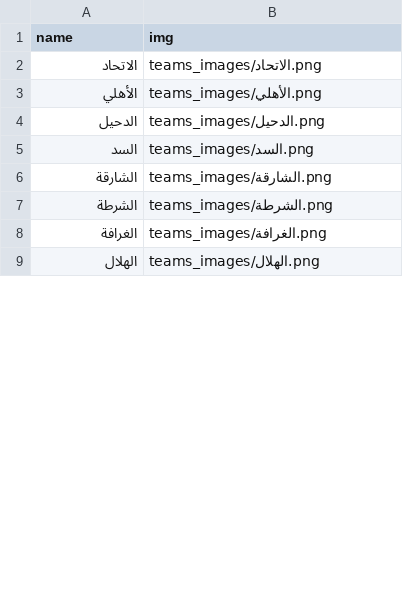
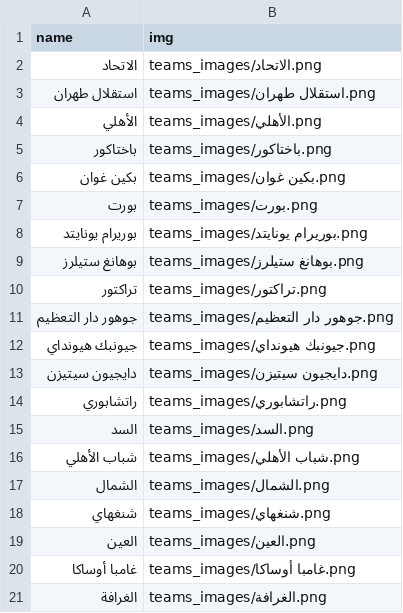
Before and after one commit to falahsab/jedwal, a CSV file: teams/ACL_teams.csv, drawn as a sheet; only a part is shown; the shorter side is filled out with more unchanged rows; the diff covers the shown part only.

Commit message:
Update ACL_teams.csv

```diff
--- a/teams/ACL_teams.csv
+++ b/teams/ACL_teams.csv
@@ -2,7 +2,20 @@ name,img
 الاتحاد,teams_images/الاتحاد.png
+استقلال طهران,teams_images/استقلال طهران.png
 الأهلي,teams_images/الأهلي.png
-الدحيل,teams_images/الدحيل.png
+باختاكور,teams_images/باختاكور.png
+بكين غوان,teams_images/بكين غوان.png
+بورت,teams_images/بورت.png
+بوريرام يونايتد,teams_images/بوريرام يونايتد.png
+بوهانغ ستيلرز,teams_images/بوهانغ ستيلرز.png
+تراكتور,teams_images/تراكتور.png
+جوهور دار التعظيم,teams_images/جوهور دار التعظيم.png
+جيونبك هيونداي,teams_images/جيونبك هيونداي.png
+دايجيون سيتيزن,teams_images/دايجيون سيتيزن.png
+راتشابوري,teams_images/راتشابوري.png
 السد,teams_images/السد.png
-الشارقة,teams_images/الشارقة.png
-الشرطة,teams_images/الشرطة.png
+شباب الأهلي,teams_images/شباب الأهلي.png
+الشمال,teams_images/الشمال.png
+شنغهاي,teams_images/شنغهاي.png
+العين,teams_images/العين.png
+غامبا أوساكا,teams_images/غامبا أوساكا.png
 الغرافة,teams_images/الغرافة.png
```
Also changed, not shown: 10 added rows, 12 removed rows and 1 moved row elsewhere in this file.
